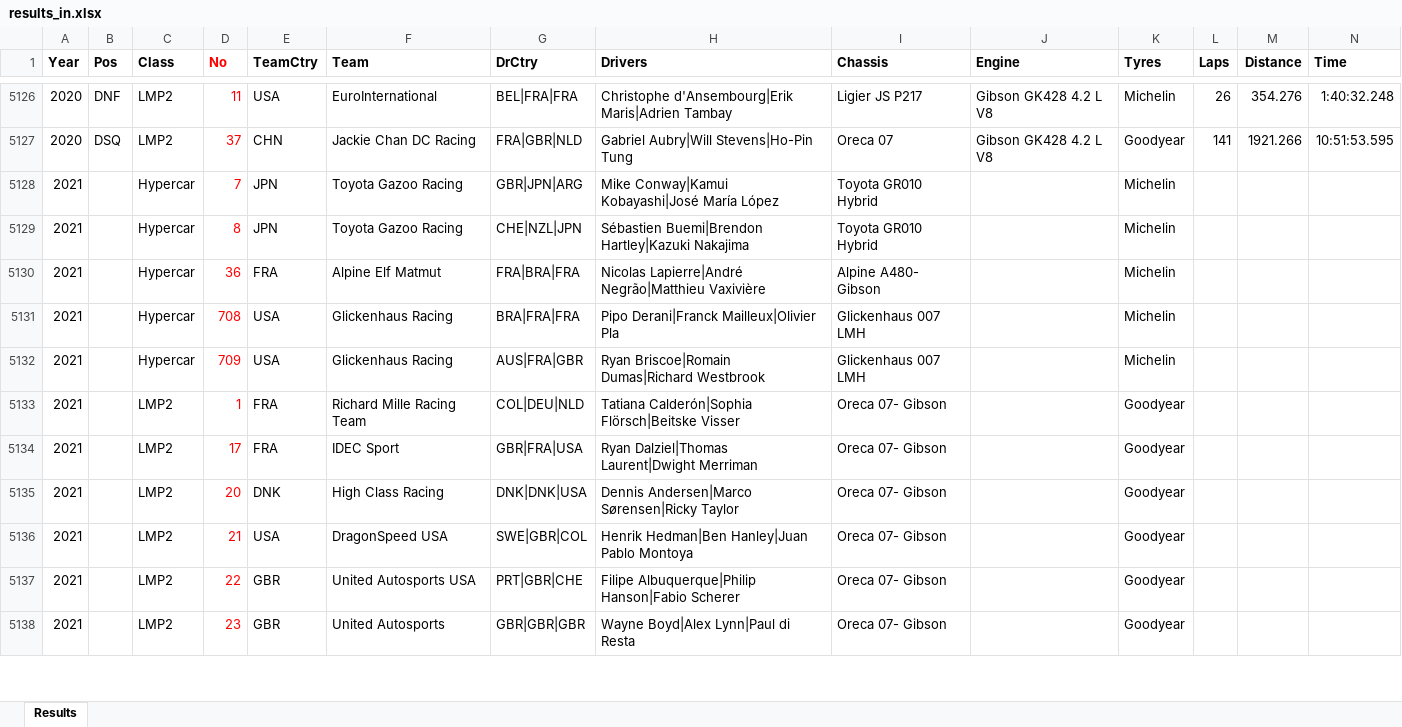
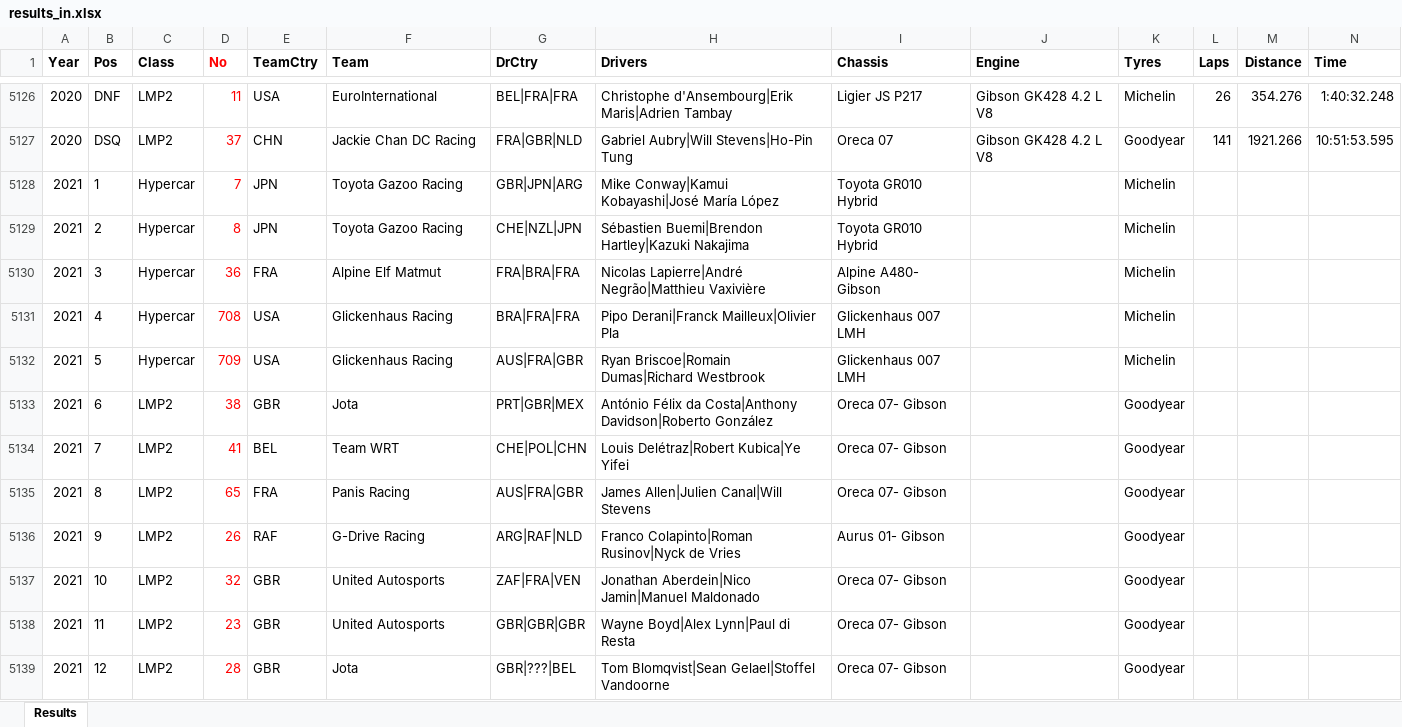
Before and after one commit to gdsotirov/lemans24, an Excel workbook: db/data/results_in.xlsx, sheet Results, drawn as a sheet; only a part is shown, gaps mark what is left out; values as stored, in another font and other column widths than the file's, no borders; conditional formats not drawn; removed rows and columns are numbered as before the commit, all else as after; rows hold the shown columns only; the diff covers the shown part only; the diff names each change by its address in the sheet, - before the commit and + after, or states it on an @@ line.

```diff
--- a/db/data/results_in.xlsx (sheet Results)
+++ b/db/data/results_in.xlsx (sheet Results)
-B5128 (Pos): (empty)
+B5128 (Pos): 1
-B5129 (Pos): (empty)
+B5129 (Pos): 2
-B5130 (Pos): (empty)
+B5130 (Pos): 3
-B5131 (Pos): (empty)
+B5131 (Pos): 4
-B5132 (Pos): (empty)
+B5132 (Pos): 5
+row 5133: 2021 | 6 | LMP2 | 38 | GBR | Jota | PRT|GBR|MEX | António Félix da Costa|Anthony Davidson|Roberto González | Oreca 07- Gibson |  | Goodyear
-B5134 (Pos): (empty)
+B5134 (Pos): 7
-D5134 (No): 1
+D5134 (No): 41
-E5134 (TeamCtry): FRA
+E5134 (TeamCtry): BEL
-F5134 (Team): Richard Mille Racing Team
+F5134 (Team): Team WRT
-G5134 (DrCtry): COL|DEU|NLD
+G5134 (DrCtry): CHE|POL|CHN
-H5134 (Drivers): Tatiana Calderón|Sophia Flörsch|Beitske Visser
+H5134 (Drivers): Louis Delétraz|Robert Kubica|Ye Yifei
-B5135 (Pos): (empty)
+B5135 (Pos): 8
-D5135 (No): 17
+D5135 (No): 65
-F5135 (Team): IDEC Sport
+F5135 (Team): Panis Racing
-G5135 (DrCtry): GBR|FRA|USA
+G5135 (DrCtry): AUS|FRA|GBR
-H5135 (Drivers): Ryan Dalziel|Thomas Laurent|Dwight Merriman
+H5135 (Drivers): James Allen|Julien Canal|Will Stevens
-row 5135: 2021 |  | LMP2 | 20 | DNK | High Class Racing | DNK|DNK|USA | Dennis Andersen|Marco Sørensen|Ricky Taylor | Oreca 07- Gibson |  | Goodyear
-B5136 (Pos): (empty)
+B5136 (Pos): 9
-D5136 (No): 21
+D5136 (No): 26
-E5136 (TeamCtry): USA
+E5136 (TeamCtry): RAF
-F5136 (Team): DragonSpeed USA
+F5136 (Team): G-Drive Racing
-G5136 (DrCtry): SWE|GBR|COL
+G5136 (DrCtry): ARG|RAF|NLD
-H5136 (Drivers): Henrik Hedman|Ben Hanley|Juan Pablo Montoya
+H5136 (Drivers): Franco Colapinto|Roman Rusinov|Nyck de Vries
-I5136 (Chassis): Oreca 07- Gibson
+I5136 (Chassis): Aurus 01- Gibson
-B5137 (Pos): (empty)
+B5137 (Pos): 10
-D5137 (No): 22
+D5137 (No): 32
-F5137 (Team): United Autosports USA
+F5137 (Team): United Autosports
-G5137 (DrCtry): PRT|GBR|CHE
+G5137 (DrCtry): ZAF|FRA|VEN
-H5137 (Drivers): Filipe Albuquerque|Philip Hanson|Fabio Scherer
+H5137 (Drivers): Jonathan Aberdein|Nico Jamin|Manuel Maldonado
-B5138 (Pos): (empty)
+B5138 (Pos): 11
+row 5139: 2021 | 12 | LMP2 | 28 | GBR | Jota | GBR|???|BEL | Tom Blomqvist|Sean Gelael|Stoffel Vandoorne | Oreca 07- Gibson |  | Goodyear
```
Also changed, not shown: 9 added rows, 10 removed rows and 172 edited cells elsewhere in this sheet, 1 other file.
